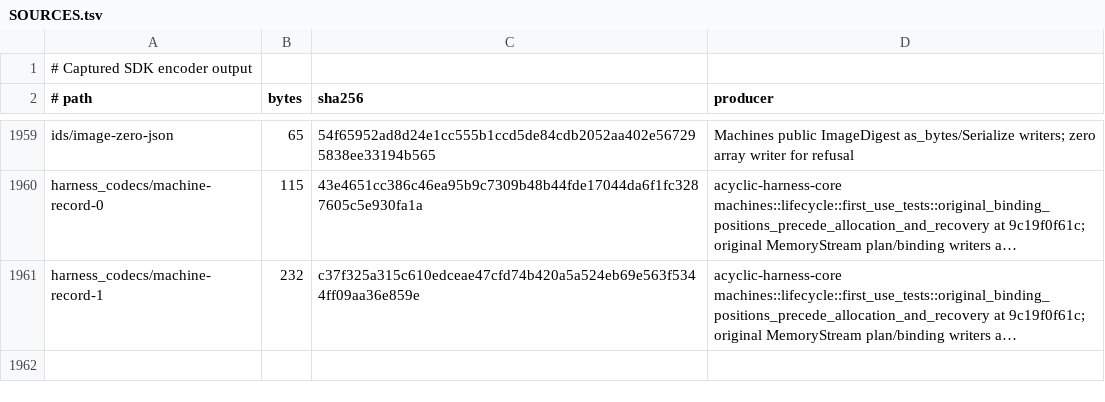
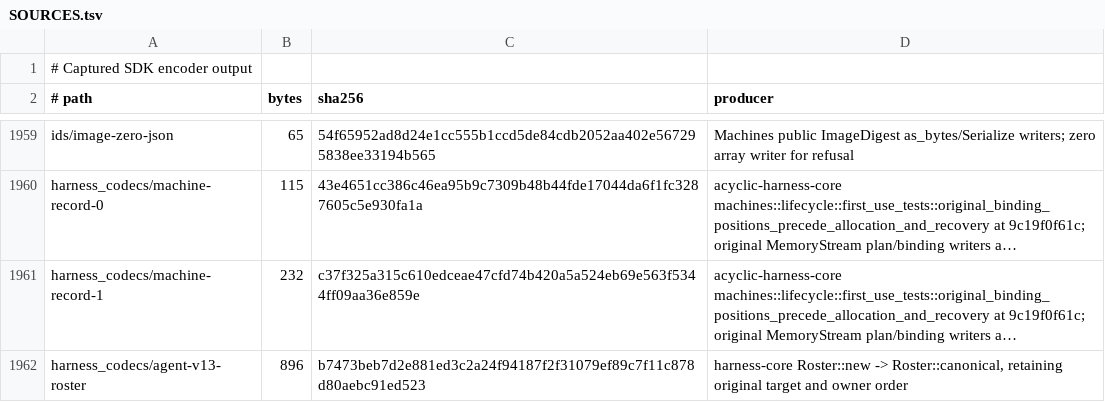
Before and after one commit to acyclic-labs/sdk, a TSV file: rust/codec-fuzz/corpus/SOURCES.tsv, drawn as a sheet; only a part is shown, gaps mark what is left out; long unchanged cells end in …; the diff names each change by its address in the sheet, - before the commit and + after, or states it on an @@ line.

```diff
--- a/rust/codec-fuzz/corpus/SOURCES.tsv
+++ b/rust/codec-fuzz/corpus/SOURCES.tsv
+row 1962: harness_codecs/agent-v13-roster | 896 | b7473beb7d2e881ed3c2a24f94187f2f31079ef89c7f11c878d80aebc91ed523 | harness-core Roster::new -> Roster::canonical, retaining original target and owner order
```
Also changed, not shown: 2 other files.
